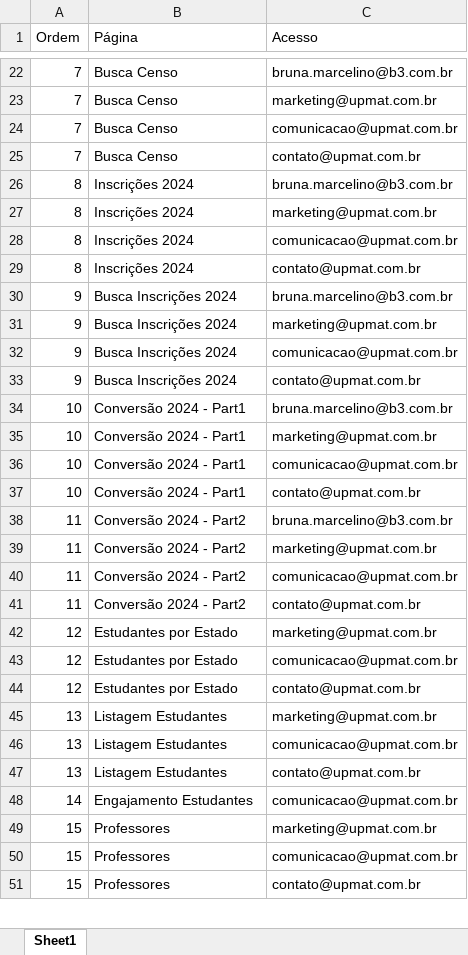
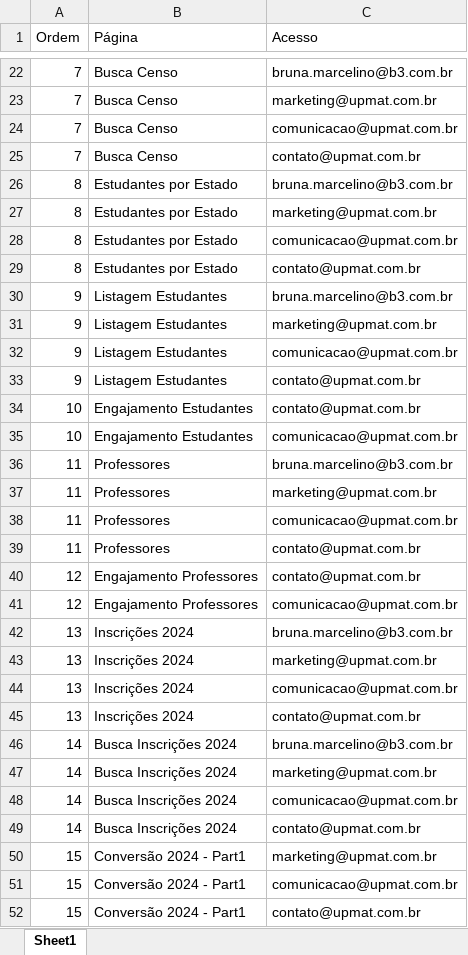
Before and after one commit to dansilverr/Dash-Upmat, an Excel workbook: Bases/Navegacao_Menu.xlsx, sheet Sheet1, drawn as a sheet; only a part is shown, gaps mark what is left out; values as stored, in another font and other column widths than the file's, no borders; removed rows and columns are numbered as before the commit, all else as after; the diff covers the shown part only; the diff names each change by its address in the sheet, - before the commit and + after, or states it on an @@ line.

```diff
--- a/Bases/Navegacao_Menu.xlsx (sheet Sheet1)
+++ b/Bases/Navegacao_Menu.xlsx (sheet Sheet1)
-B26:B29 (Página): Inscrições 2024
+B26:B29 (Página): Estudantes por Estado
-B30:B33 (Página): Busca Inscrições 2024
+B30:B33 (Página): Listagem Estudantes
-row 34: 10 | Conversão 2024 - Part1 | bruna.marcelino@b3.com.br
-B34:B35 (Página): Conversão 2024 - Part1
+B34:B35 (Página): Engajamento Estudantes
-C34 (Acesso): marketing@upmat.com.br
+C34 (Acesso): contato@upmat.com.br
-row 37: 10 | Conversão 2024 - Part1 | contato@upmat.com.br
-B36:B39 (Página): Conversão 2024 - Part2
+B36:B39 (Página): Professores
-B40:B41 (Página): Estudantes por Estado
+B40:B41 (Página): Engajamento Professores
-C40 (Acesso): marketing@upmat.com.br
+C40 (Acesso): contato@upmat.com.br
-row 44: 12 | Estudantes por Estado | contato@upmat.com.br
+row 42: 13 | Inscrições 2024 | bruna.marcelino@b3.com.br
-B43:B45 (Página): Listagem Estudantes
+B43:B45 (Página): Inscrições 2024
+row 46: 14 | Busca Inscrições 2024 | bruna.marcelino@b3.com.br
+row 47: 14 | Busca Inscrições 2024 | marketing@upmat.com.br
-B48 (Página): Engajamento Estudantes
+B48 (Página): Busca Inscrições 2024
+row 49: 14 | Busca Inscrições 2024 | contato@upmat.com.br
-B50:B52 (Página): Professores
+B50:B52 (Página): Conversão 2024 - Part1
```
Also changed, not shown: 2 added rows and 1 edited cell elsewhere in this sheet, 3 other files.
